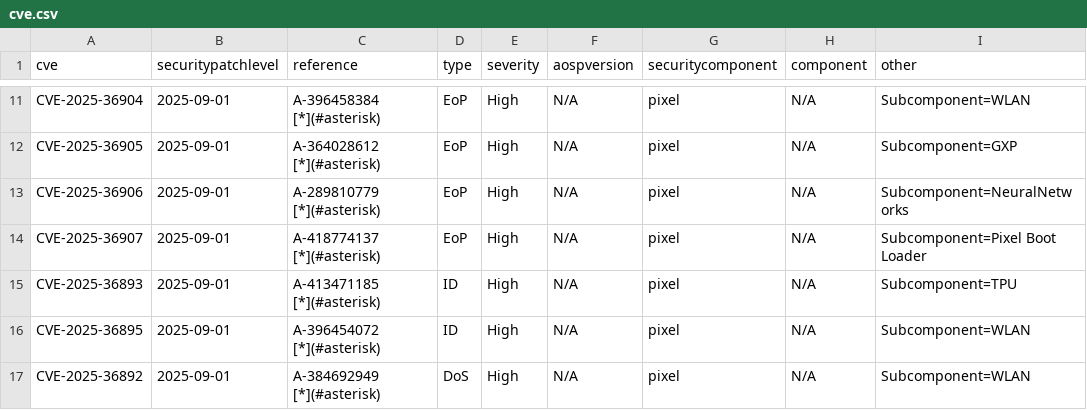
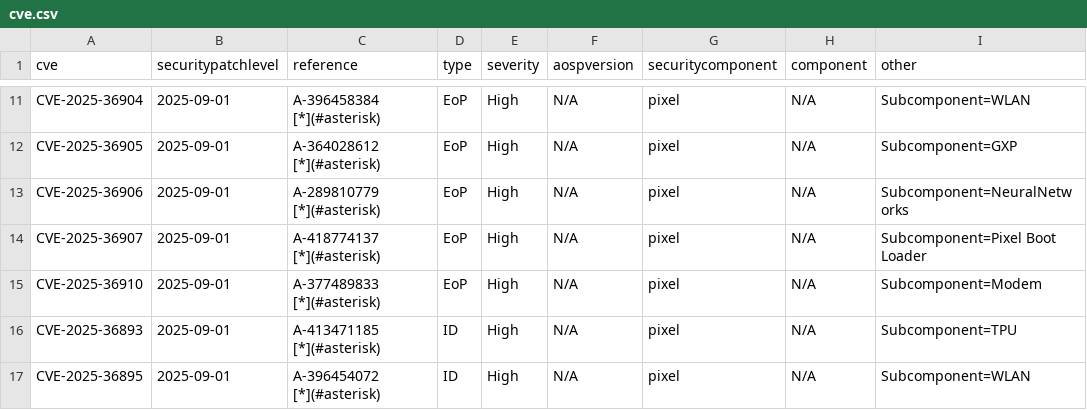
Before and after one commit to parserpp/get_android_data, a CSV file: data/cve.csv, drawn as a sheet; only a part is shown, gaps mark what is left out; the shorter side is filled out with more unchanged rows.

```diff
--- a/data/cve.csv
+++ b/data/cve.csv
@@ -14,2 +14,3 @@ CVE-2025-36906,2025-09-01,A-289810779 [*](#asterisk),EoP,High,N/A,pixel,N/A,Subc
 CVE-2025-36907,2025-09-01,A-418774137 [*](#asterisk),EoP,High,N/A,pixel,N/A,Subcomponent=Pixel Boot Loader
+CVE-2025-36910,2025-09-01,A-377489833 [*](#asterisk),EoP,High,N/A,pixel,N/A,Subcomponent=Modem
 CVE-2025-36893,2025-09-01,A-413471185 [*](#asterisk),ID,High,N/A,pixel,N/A,Subcomponent=TPU
```
